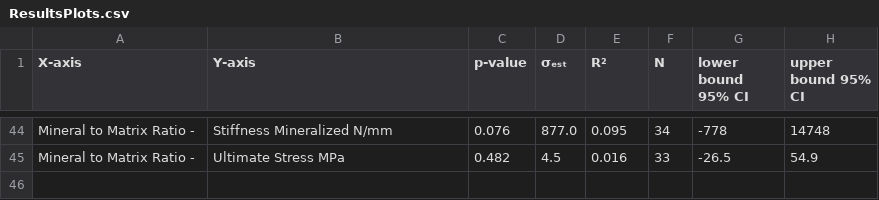
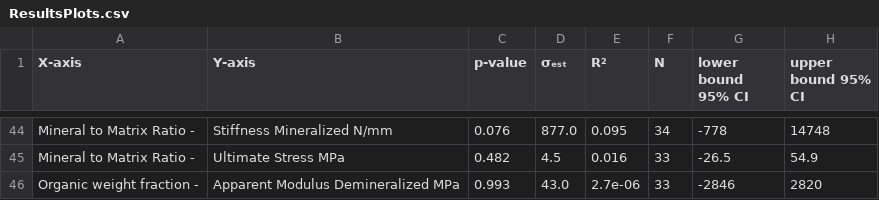
Before and after one commit to MathieuSm/FEMCOL, a CSV file: 04_Results/04_Plots/ResultsPlots.csv, drawn as a sheet; only a part is shown, gaps mark what is left out; the diff names each change by its address in the sheet, - before the commit and + after, or states it on an @@ line.

Commit message:
add new plot owf vs amd

```diff
--- a/04_Results/04_Plots/ResultsPlots.csv
+++ b/04_Results/04_Plots/ResultsPlots.csv
+row 46: Organic weight fraction - | Apparent Modulus Demineralized MPa | 0.993 | 43.0 | 2.7e-06 | 33 | -2846 | 2820
```
Also changed, not shown: 3 other files.
